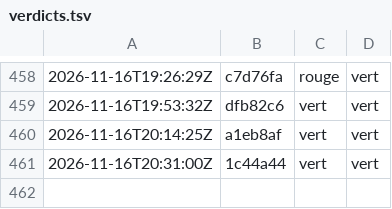
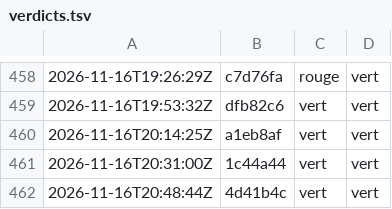
Before and after one commit to g-pliberal/retraitecomptenotionelle, a TSV file: .github/verdicts.tsv, drawn as a sheet; only a part is shown, gaps mark what is left out.

```diff
--- a/.github/verdicts.tsv
+++ b/.github/verdicts.tsv
@@ -461 +461,2 @@
 2026-11-16T20:31:00Z	1c44a44	vert	vert
+2026-11-16T20:48:44Z	4d41b4c	vert	vert
```
Also changed, not shown: .github/durees_suite.tsv, 1 other file.
